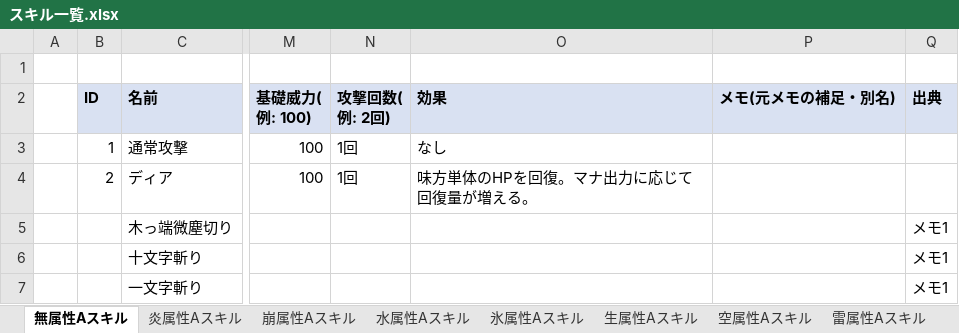
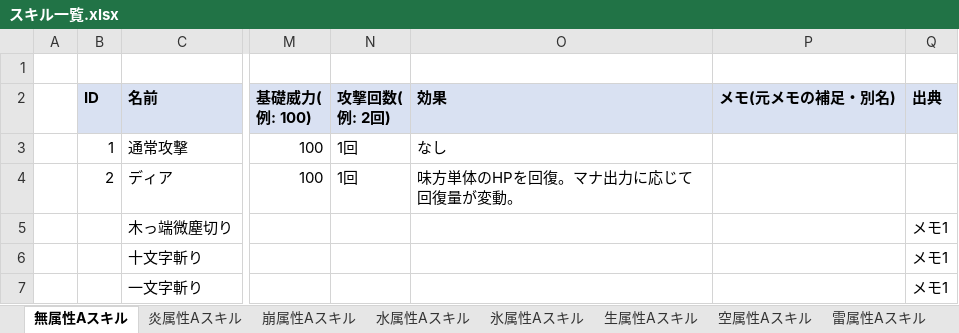
Before and after one commit to kantamori-fuller/MiKatsu, an Excel workbook: data/スキル一覧.xlsx, sheet 無属性Aスキル, drawn as a sheet; only a part is shown, gaps mark what is left out; values as stored, in another font and other column widths than the file's, no borders; the diff names each change by its address in the sheet, - before the commit and + after, or states it on an @@ line.

Commit message:
update: ディアの文言を少し変えました。

```diff
--- a/data/スキル一覧.xlsx (sheet 無属性Aスキル)
+++ b/data/スキル一覧.xlsx (sheet 無属性Aスキル)
-O4 (効果): 味方単体のHPを回復。マナ出力に応じて回復量が増える。
+O4 (効果): 味方単体のHPを回復。マナ出力に応じて回復量が変動。
```
